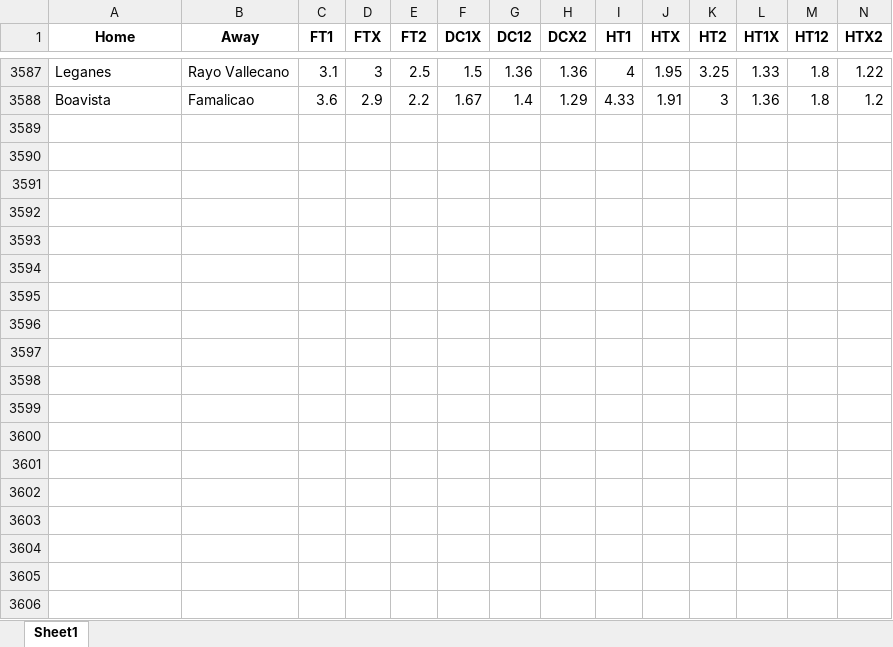
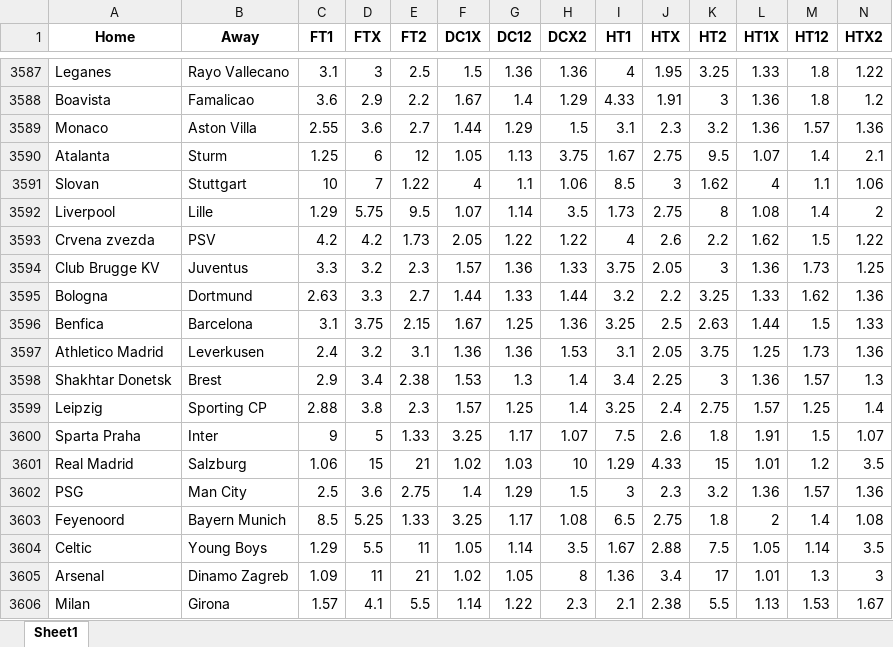
Before and after one commit to musayevf/Dixon_Coles_2025, an Excel workbook: dixon_coles_model_predictions/final_odds.xlsx, sheet Sheet1, drawn as a sheet; only a part is shown, gaps mark what is left out; values as stored, in another font and other column widths than the file's, no borders; rows hold the shown columns only; the diff covers the shown part only; the diff names each change by its address in the sheet, - before the commit and + after, or states it on an @@ line.

```diff
--- a/dixon_coles_model_predictions/final_odds.xlsx (sheet Sheet1)
+++ b/dixon_coles_model_predictions/final_odds.xlsx (sheet Sheet1)
+row 3589: Monaco | Aston Villa | 2.55 | 3.6 | 2.7 | 1.44 | 1.29 | 1.5 | 3.1 | 2.3 | 3.2 | 1.36 | 1.57 | 1.36
+row 3590: Atalanta | Sturm | 1.25 | 6 | 12 | 1.05 | 1.13 | 3.75 | 1.67 | 2.75 | 9.5 | 1.07 | 1.4 | 2.1
+row 3591: Slovan | Stuttgart | 10 | 7 | 1.22 | 4 | 1.1 | 1.06 | 8.5 | 3 | 1.62 | 4 | 1.1 | 1.06
+row 3592: Liverpool | Lille | 1.29 | 5.75 | 9.5 | 1.07 | 1.14 | 3.5 | 1.73 | 2.75 | 8 | 1.08 | 1.4 | 2
+row 3593: Crvena zvezda | PSV | 4.2 | 4.2 | 1.73 | 2.05 | 1.22 | 1.22 | 4 | 2.6 | 2.2 | 1.62 | 1.5 | 1.22
+row 3594: Club Brugge KV | Juventus | 3.3 | 3.2 | 2.3 | 1.57 | 1.36 | 1.33 | 3.75 | 2.05 | 3 | 1.36 | 1.73 | 1.25
+row 3595: Bologna | Dortmund | 2.63 | 3.3 | 2.7 | 1.44 | 1.33 | 1.44 | 3.2 | 2.2 | 3.25 | 1.33 | 1.62 | 1.36
+row 3596: Benfica | Barcelona | 3.1 | 3.75 | 2.15 | 1.67 | 1.25 | 1.36 | 3.25 | 2.5 | 2.63 | 1.44 | 1.5 | 1.33
+row 3597: Athletico Madrid | Leverkusen | 2.4 | 3.2 | 3.1 | 1.36 | 1.36 | 1.53 | 3.1 | 2.05 | 3.75 | 1.25 | 1.73 | 1.36
+row 3598: Shakhtar Donetsk | Brest | 2.9 | 3.4 | 2.38 | 1.53 | 1.3 | 1.4 | 3.4 | 2.25 | 3 | 1.36 | 1.57 | 1.3
+row 3599: Leipzig | Sporting CP | 2.88 | 3.8 | 2.3 | 1.57 | 1.25 | 1.4 | 3.25 | 2.4 | 2.75 | 1.57 | 1.25 | 1.4
+row 3600: Sparta Praha | Inter | 9 | 5 | 1.33 | 3.25 | 1.17 | 1.07 | 7.5 | 2.6 | 1.8 | 1.91 | 1.5 | 1.07
+row 3601: Real Madrid | Salzburg | 1.06 | 15 | 21 | 1.02 | 1.03 | 10 | 1.29 | 4.33 | 15 | 1.01 | 1.2 | 3.5
+row 3602: PSG | Man City | 2.5 | 3.6 | 2.75 | 1.4 | 1.29 | 1.5 | 3 | 2.3 | 3.2 | 1.36 | 1.57 | 1.36
+row 3603: Feyenoord | Bayern Munich | 8.5 | 5.25 | 1.33 | 3.25 | 1.17 | 1.08 | 6.5 | 2.75 | 1.8 | 2 | 1.4 | 1.08
+row 3604: Celtic | Young Boys | 1.29 | 5.5 | 11 | 1.05 | 1.14 | 3.5 | 1.67 | 2.88 | 7.5 | 1.05 | 1.14 | 3.5
+row 3605: Arsenal | Dinamo Zagreb | 1.09 | 11 | 21 | 1.02 | 1.05 | 8 | 1.36 | 3.4 | 17 | 1.01 | 1.3 | 3
+row 3606: Milan | Girona | 1.57 | 4.1 | 5.5 | 1.14 | 1.22 | 2.3 | 2.1 | 2.38 | 5.5 | 1.13 | 1.53 | 1.67
```
Also changed, not shown: 18 added rows elsewhere in this sheet, bet365_odds.xlsx, 3 other files.
